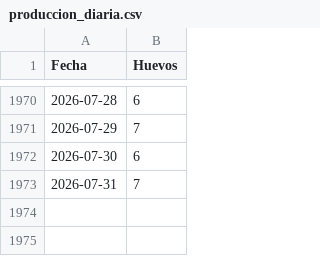
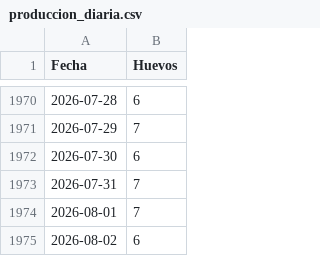
Before and after one commit to mvillasante/hen_analyser, a CSV file: data/produccion_diaria.csv, drawn as a sheet; only a part is shown, gaps mark what is left out; the diff names each change by its address in the sheet, - before the commit and + after, or states it on an @@ line.

```diff
--- a/data/produccion_diaria.csv
+++ b/data/produccion_diaria.csv
+row 1974: 2026-08-01 | 7
+row 1975: 2026-08-02 | 6
```
